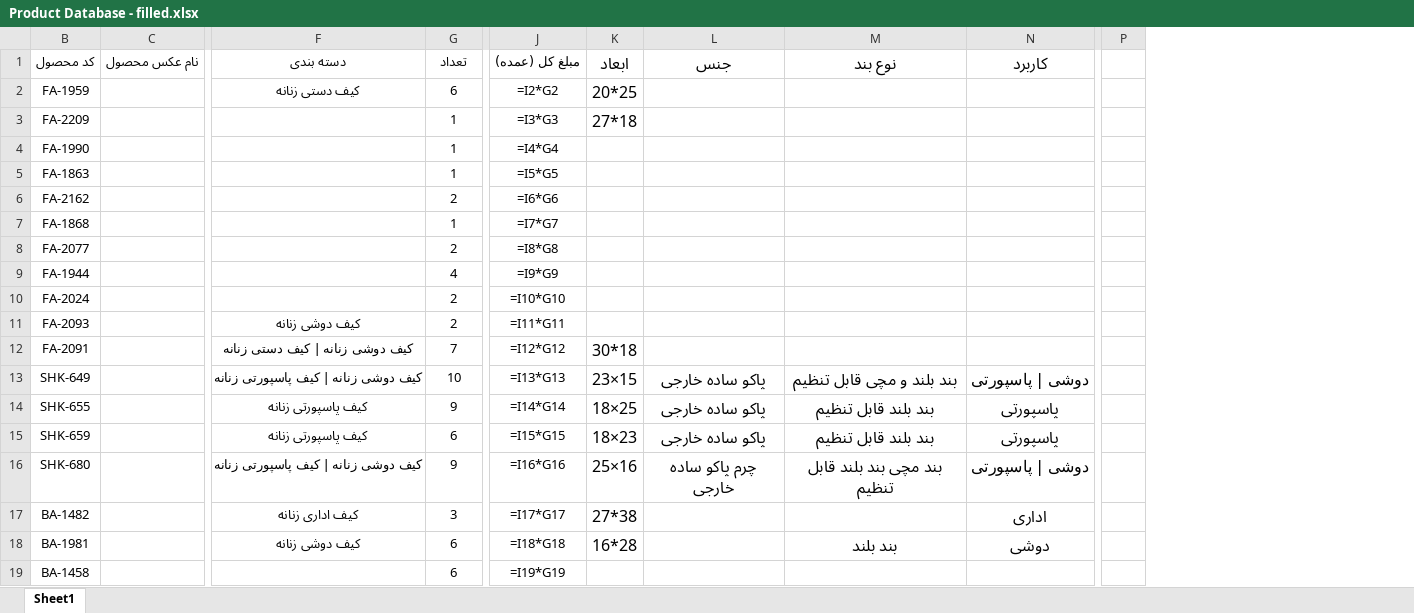
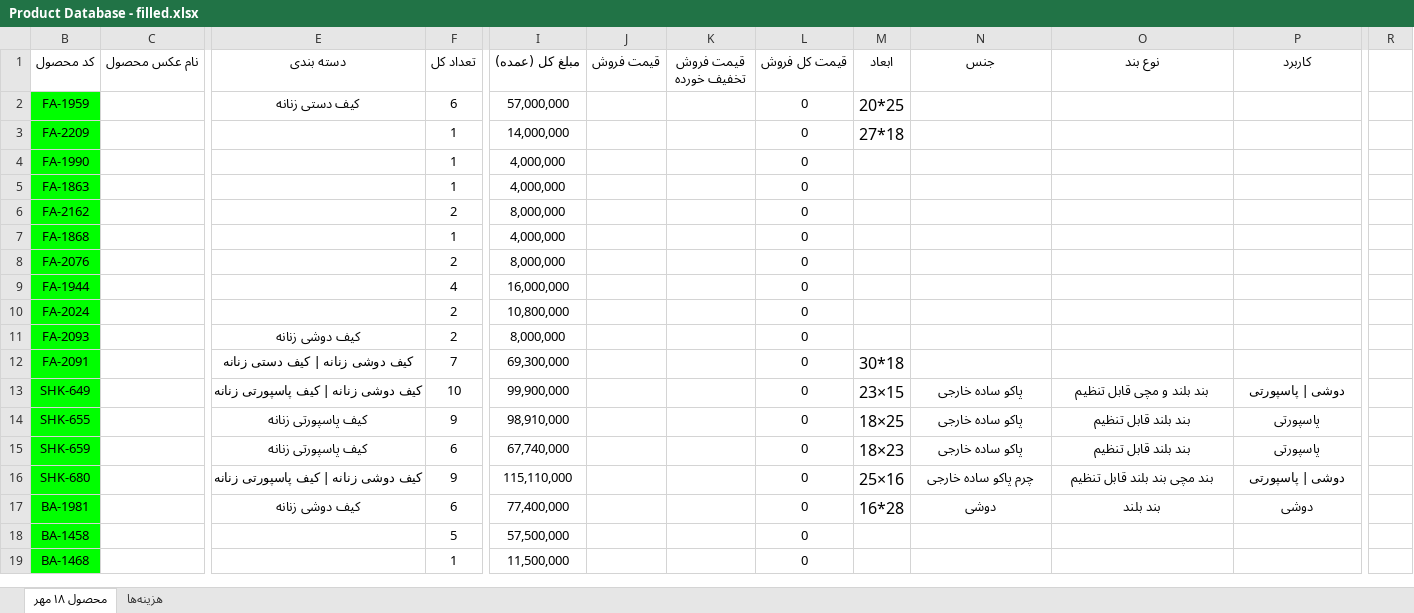
Before and after one commit to jlshoja/Telegram-Scraping, an Excel workbook: Product Database - filled.xlsx, sheet محصول ۱۸ مهر, drawn as a sheet; only a part is shown, gaps mark what is left out; values as stored, in another font and other column widths than the file's, no borders; formulas without a stored value are shown as written; conditional formats not drawn; removed rows and columns are numbered as before the commit, all else as after; rows hold the shown columns only; the diff covers the shown part only; the diff names each change by its address in the sheet, - before the commit and + after, or states it on an @@ line.

```diff
--- a/Product Database - filled.xlsx (sheet محصول ۱۸ مهر)
+++ b/Product Database - filled.xlsx (sheet محصول ۱۸ مهر)
-sheet tab: Sheet1
+sheet tab: محصول ۱۸ مهر
+sheet tab: هزینه‌ها
+column J (قیمت فروش), empty
+column K (قیمت فروش تخفیف خورده), empty
+column L (قیمت کل فروش), rows 2-18: all 0
-column P, empty
+column R, empty
-F1: تعداد
+F1: تعداد کل
@@ M1:P1 text size: smaller @@
-B2:B16 fill: none
+B2:B16 fill: #00FF00
-I2 (مبلغ کل (عمده)): =I2*G2
+I2 (مبلغ کل (عمده)): 57,000,000
-I3 (مبلغ کل (عمده)): =I3*G3
+I3 (مبلغ کل (عمده)): 14,000,000
-I4 (مبلغ کل (عمده)): =I4*G4
+I4 (مبلغ کل (عمده)): 4,000,000
-I5 (مبلغ کل (عمده)): =I5*G5
+I5 (مبلغ کل (عمده)): 4,000,000
-I6 (مبلغ کل (عمده)): =I6*G6
+I6 (مبلغ کل (عمده)): 8,000,000
-I7 (مبلغ کل (عمده)): =I7*G7
+I7 (مبلغ کل (عمده)): 4,000,000
-B8 (کد محصول): FA-2077
+B8 (کد محصول): FA-2076
-I8 (مبلغ کل (عمده)): =I8*G8
+I8 (مبلغ کل (عمده)): 8,000,000
-I9 (مبلغ کل (عمده)): =I9*G9
+I9 (مبلغ کل (عمده)): 16,000,000
-I10 (مبلغ کل (عمده)): =I10*G10
+I10 (مبلغ کل (عمده)): 10,800,000
-I11 (مبلغ کل (عمده)): =I11*G11
+I11 (مبلغ کل (عمده)): 8,000,000
-I12 (مبلغ کل (عمده)): =I12*G12
+I12 (مبلغ کل (عمده)): 69,300,000
-I13 (مبلغ کل (عمده)): =I13*G13
+I13 (مبلغ کل (عمده)): 99,900,000
@@ N13:P16 text size: smaller @@
-I14 (مبلغ کل (عمده)): =I14*G14
+I14 (مبلغ کل (عمده)): 98,910,000
-I15 (مبلغ کل (عمده)): =I15*G15
+I15 (مبلغ کل (عمده)): 67,740,000
-I16 (مبلغ کل (عمده)): =I16*G16
+I16 (مبلغ کل (عمده)): 115,110,000
-row 17: BA-1482 |  | کیف اداری زنانه | 3 | =I17*G17 | 27*38 |  |  | اداری
-B17:B18 fill: none
+B17:B18 fill: #00FF00
-I17 (مبلغ کل (عمده)): =I18*G18
+I17 (مبلغ کل (عمده)): 77,400,000
-N17 (جنس): (empty)
+N17 (جنس): دوشی
@@ O17:P17 text size: smaller @@
-F18 (تعداد کل): 6
+F18 (تعداد کل): 5
-I18 (مبلغ کل (عمده)): =I19*G19
+I18 (مبلغ کل (عمده)): 57,500,000
+row 19: BA-1468 |  |  | 1 | 11,500,000 |  |  | 0
```
Also changed, not shown: other rows of this sheet, hidden cells, 10 other files.
